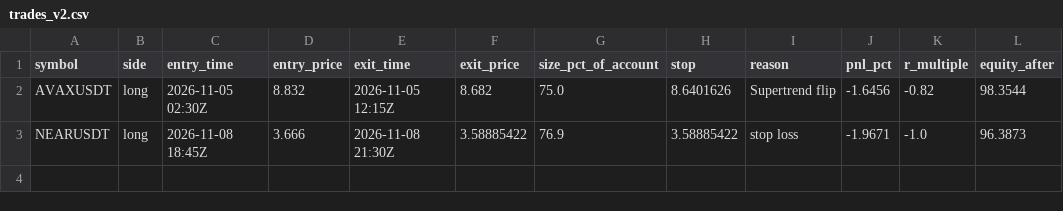
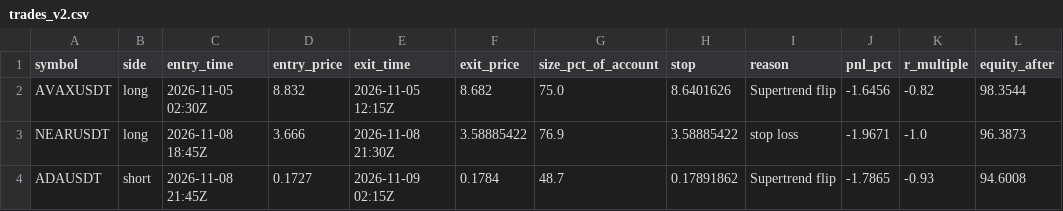
Before and after one commit to d4gh9jzy4p-arch/dema-supertrend-paper, a CSV file: trades_v2.csv, drawn as a sheet.

```diff
--- a/trades_v2.csv
+++ b/trades_v2.csv
@@ -3 +3,2 @@ AVAXUSDT,long,2026-11-05 02:30Z,8.832,2026-11-05 12:15Z,8.682,75.0,8.6401626,Sup
 NEARUSDT,long,2026-11-08 18:45Z,3.666,2026-11-08 21:30Z,3.58885422,76.9,3.58885422,stop loss,-1.9671,-1.0,96.3873
+ADAUSDT,short,2026-11-08 21:45Z,0.1727,2026-11-09 02:15Z,0.1784,48.7,0.17891862,Supertrend flip,-1.7865,-0.93,94.6008
```
Also changed, not shown: 7 other files.
